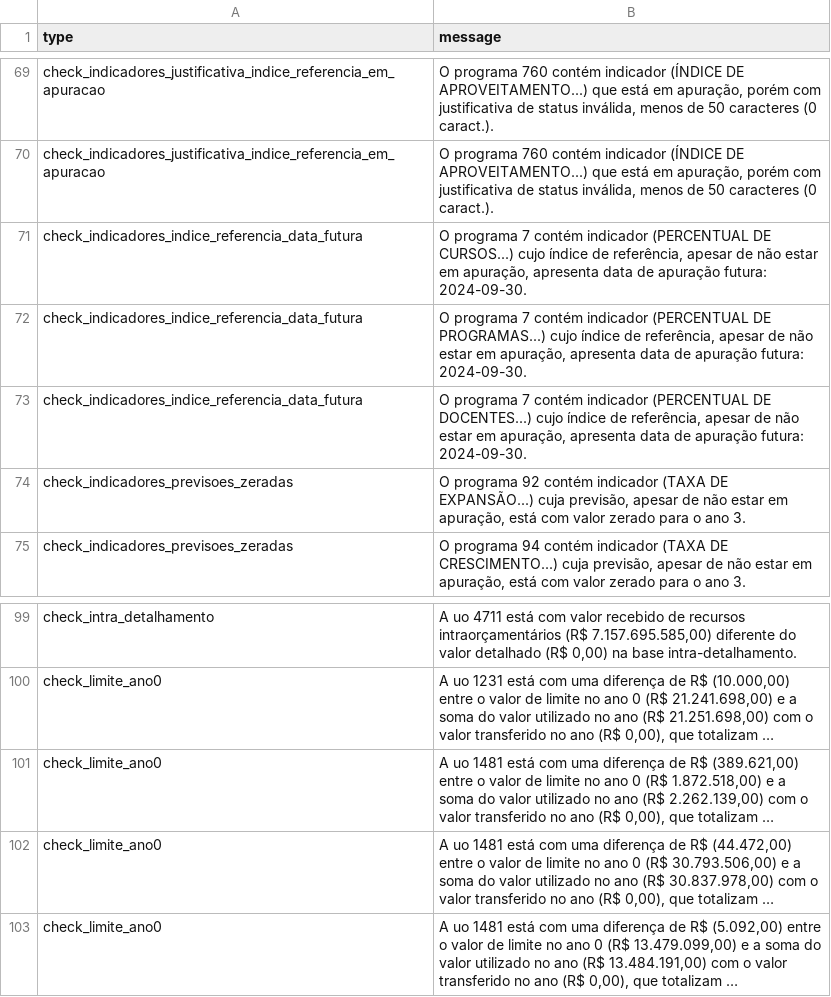
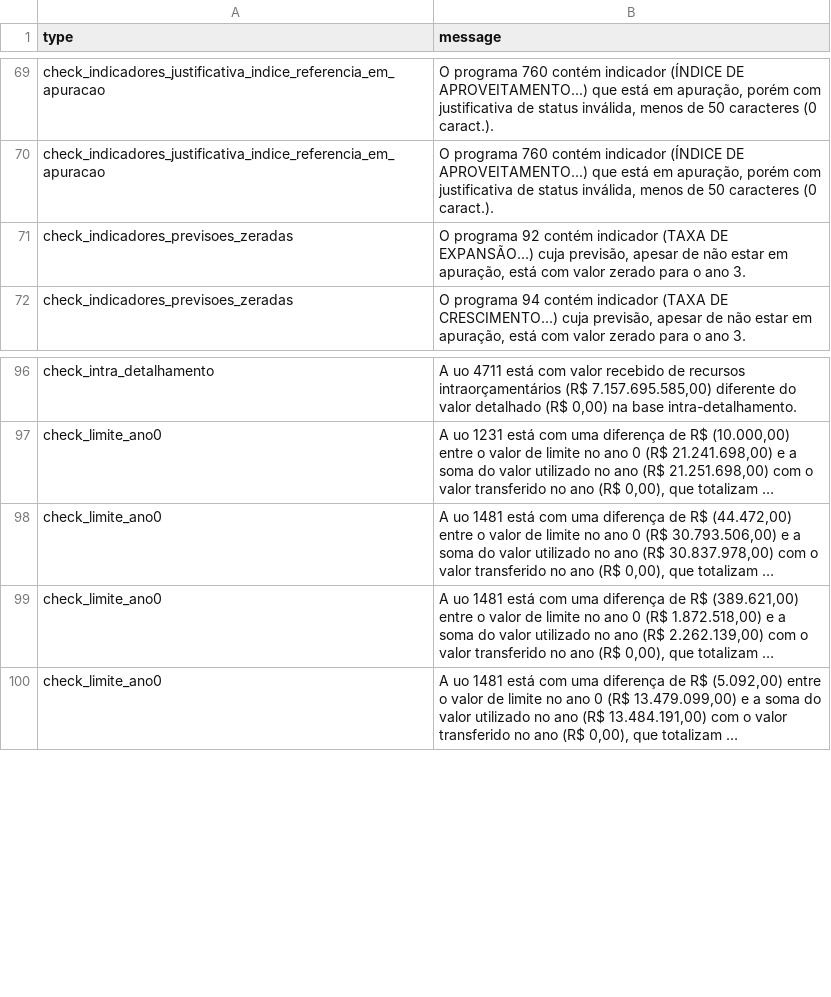
Before and after one commit to splor-mg/checks-planejamento-report, a CSV file: checks-planejamento.csv, drawn as a sheet; only a part is shown, gaps mark what is left out; long unchanged cells end in …; removed rows and columns are numbered as before the commit, all else as after; the diff covers the shown part only; the diff names each change by its address in the sheet, - before the commit and + after, or states it on an @@ line.

```diff
--- a/checks-planejamento.csv
+++ b/checks-planejamento.csv
-row 71: check_indicadores_indice_referencia_data_futura | O programa 7 contém indicador (PERCENTUAL DE CURSOS...) cujo índice de referência, apesar de não estar em apuração, apresenta data de apuração futura: 2024-09-30.
-row 72: check_indicadores_indice_referencia_data_futura | O programa 7 contém indicador (PERCENTUAL DE PROGRAMAS...) cujo índice de referência, apesar de não estar em apuração, apresenta data de apuração futura: 2024-09-30.
-row 73: check_indicadores_indice_referencia_data_futura | O programa 7 contém indicador (PERCENTUAL DE DOCENTES...) cujo índice de referência, apesar de não estar em apuração, apresenta data de apuração futura: 2024-09-30.
@@ row 102 moved to row 98: check_limite_ano0 @@
```
Also changed, not shown: 13 moved rows elsewhere in this file, checks-planejamento-resumo.csv, 3 other files.
